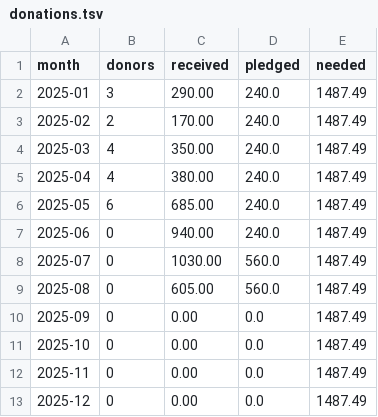
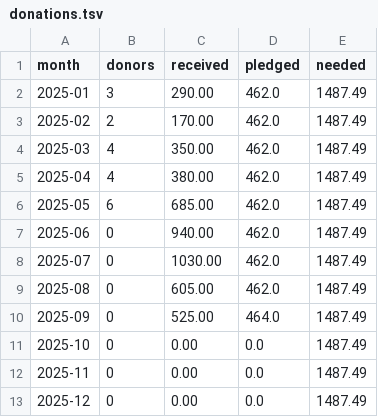
Before and after one commit to CultivationSpace/donations, a TSV file: web/donations.tsv, drawn as a sheet.

Commit message:
Update donations.tsv

```diff
--- a/web/donations.tsv
+++ b/web/donations.tsv
@@ -1,11 +1,11 @@
 month	donors	received	pledged	needed
-2025-01	3	290.00	240.0	1487.49
-2025-02	2	170.00	240.0	1487.49
-2025-03	4	350.00	240.0	1487.49
-2025-04	4	380.00	240.0	1487.49
-2025-05	6	685.00	240.0	1487.49
-2025-06	0	940.00	240.0	1487.49
-2025-07	0	1030.00	560.0	1487.49
-2025-08	0	605.00	560.0	1487.49
-2025-09	0	0.00	0.0	1487.49
+2025-01	3	290.00	462.0	1487.49
+2025-02	2	170.00	462.0	1487.49
+2025-03	4	350.00	462.0	1487.49
+2025-04	4	380.00	462.0	1487.49
+2025-05	6	685.00	462.0	1487.49
+2025-06	0	940.00	462.0	1487.49
+2025-07	0	1030.00	462.0	1487.49
+2025-08	0	605.00	462.0	1487.49
+2025-09	0	525.00	464.0	1487.49
 2025-10	0	0.00	0.0	1487.49
```
